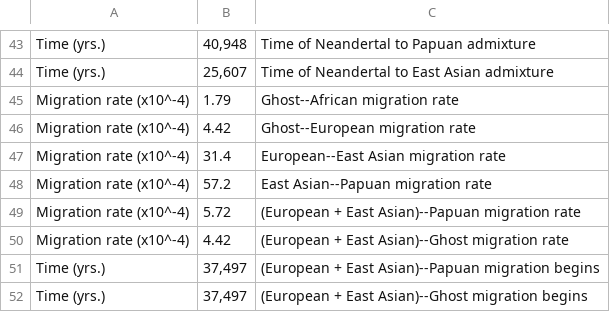
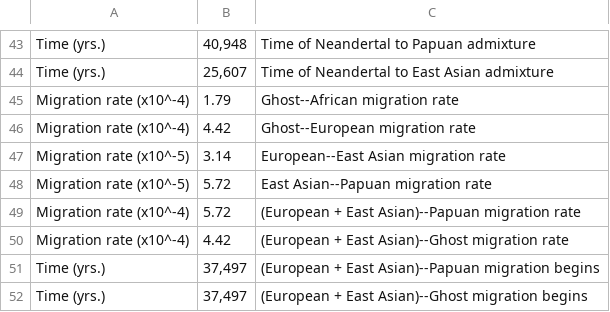
Before and after one commit to popsim-consortium/stdpopsim, a CSV file: docs/parameter_tables/HomSap/PapuansOutOfAfrica_10J19.csv, drawn as a sheet; only a part is shown, gaps mark what is left out.

Commit message:
param table edit (#1708)

```diff
--- a/docs/parameter_tables/HomSap/PapuansOutOfAfrica_10J19.csv
+++ b/docs/parameter_tables/HomSap/PapuansOutOfAfrica_10J19.csv
@@ -46,4 +46,4 @@ Migration rate (x10^-4),1.79,Ghost--African migration rate
 Migration rate (x10^-4),4.42,Ghost--European migration rate
-Migration rate (x10^-4),31.4,European--East Asian migration rate
-Migration rate (x10^-4),57.2,East Asian--Papuan migration rate
+Migration rate (x10^-5),3.14,European--East Asian migration rate
+Migration rate (x10^-5),5.72,East Asian--Papuan migration rate
 Migration rate (x10^-4),5.72,(European + East Asian)--Papuan migration rate
```
